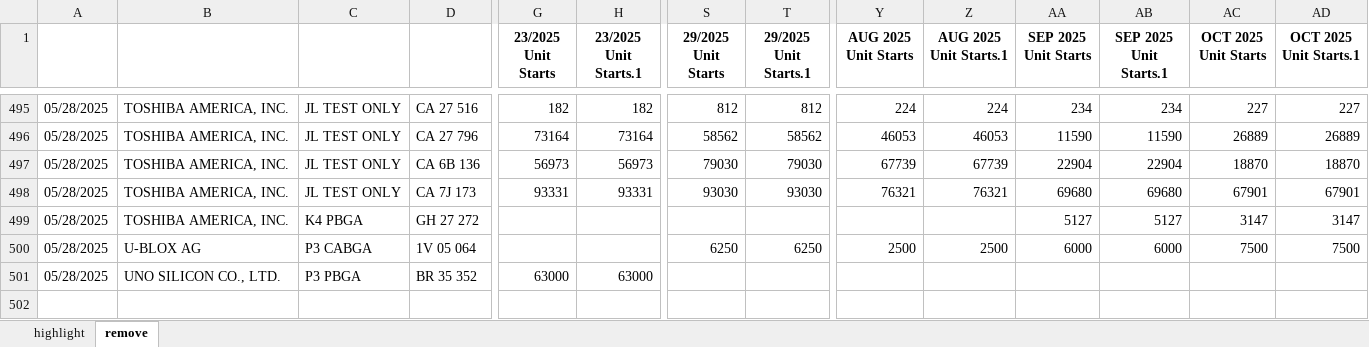
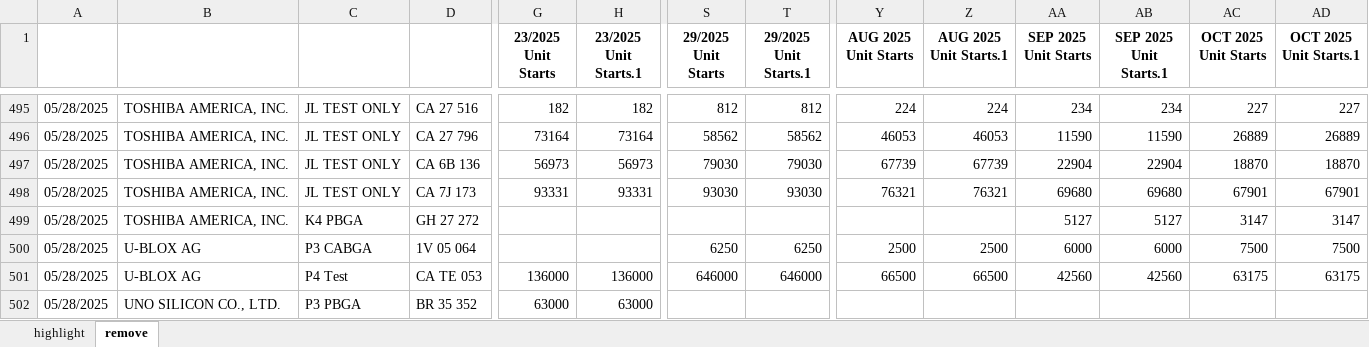
Before and after one commit to lhoeferamkor/AOP-Automation, an Excel workbook: AOP Automation Scripts/output_data/formatted_report.xlsx, sheet remove, drawn as a sheet; only a part is shown, gaps mark what is left out; values as stored, in another font and other column widths than the file's, no borders; rows hold the shown columns only; the diff names each change by its address in the sheet, - before the commit and + after, or states it on an @@ line.

Commit message:
Completed Table modifications for AOP Advanced Settings

```diff
--- a/AOP Automation Scripts/output_data/formatted_report.xlsx (sheet remove)
+++ b/AOP Automation Scripts/output_data/formatted_report.xlsx (sheet remove)
+row 501: 05/28/2025 | U-BLOX AG | P4 Test | CA TE 053 | 136000 | 136000 | 646000 | 646000 | 66500 | 66500 | 42560 | 42560 | 63175 | 63175
```
Also changed, not shown: sheet highlight, 2 other files.
